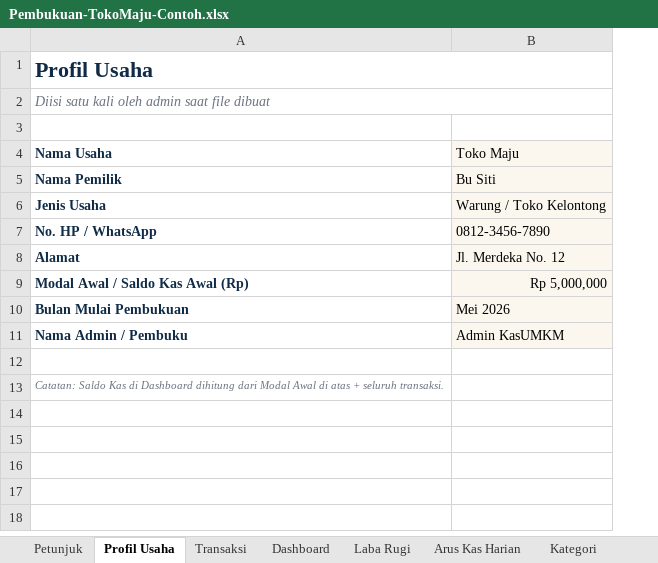
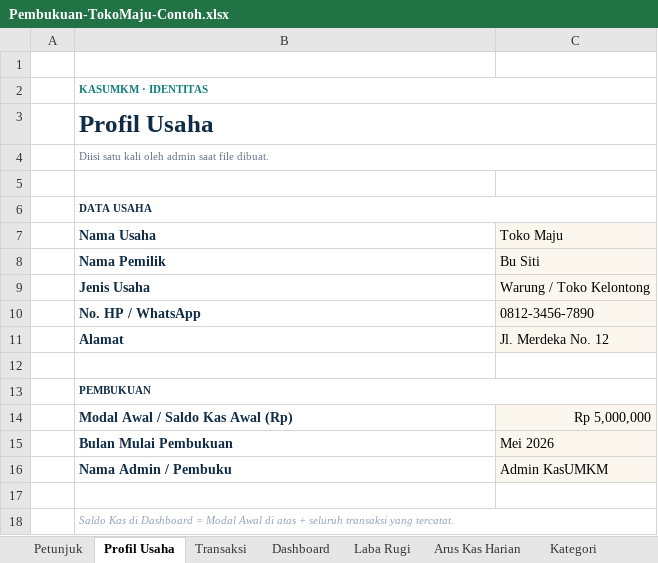
Before and after one commit to 75d9b48zjm-hash/p1, an Excel workbook: excel_templates/Pembukuan-TokoMaju-Contoh.xlsx, sheet Profil Usaha, drawn as a sheet; values as stored, in another font and other column widths than the file's, no borders; addresses are those after the commit; the diff names each change by its address in the sheet, - before the commit and + after, or states it on an @@ line.

```diff
--- a/excel_templates/Pembukuan-TokoMaju-Contoh.xlsx (sheet Profil Usaha)
+++ b/excel_templates/Pembukuan-TokoMaju-Contoh.xlsx (sheet Profil Usaha)
+column A, empty
+row 1: (empty)
+row 2:  | KASUMKM · IDENTITAS
@@ B3 text size: larger @@
-B4 (Nama Usaha): Diisi satu kali oleh admin saat file dibuat
+B4 (Nama Usaha): Diisi satu kali oleh admin saat file dibuat.
-B4 italic: on
+B4 italic: off, text size: smaller
+row 6:  | DATA USAHA
+row 12: (empty)
+row 13:  | PEMBUKUAN
-B18 (Nama Usaha): Catatan: Saldo Kas di Dashboard dihitung dari Modal Awal di atas + seluruh transaksi.
+B18 (Nama Usaha): Saldo Kas di Dashboard = Modal Awal di atas + seluruh transaksi yang tercatat.
-B18 text colour: #6B7280
+B18 text colour: #94A3B8
+B18:C18 merged
```
Also changed, not shown: sheet Dashboard, sheet Laba Rugi, sheet Arus Kas Harian, sheet Petunjuk, sheet Contoh Pengisian, sheet Kategori, 2 more sheets, other sheet tabs, hidden cells, charts or pictures, excel_templates/Pembukuan-Template.xlsx, excel_templates/Rekap-Admin.xlsx, 3 other files.
